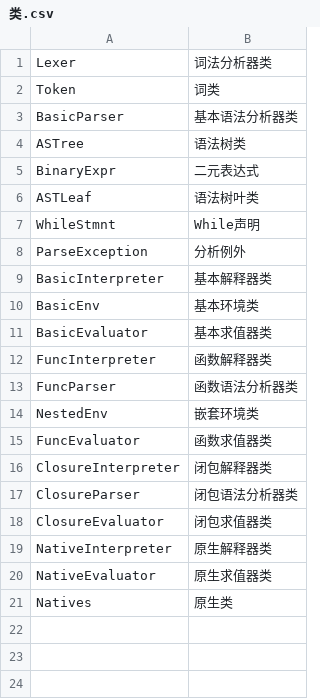
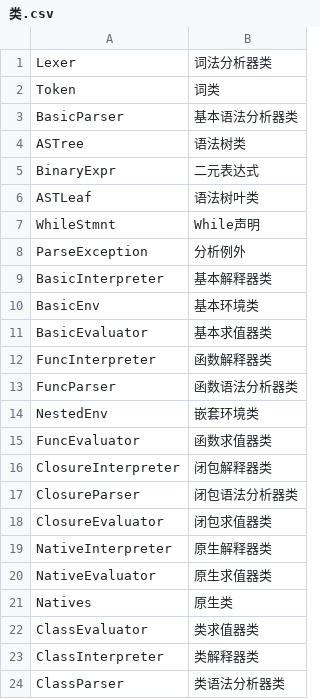
Before and after one commit to luozhiping1987/stone, a CSV file: 词典/类.csv, drawn as a sheet; the diff names each change by its address in the sheet, - before the commit and + after, or states it on an @@ line.

```diff
--- a/词典/类.csv
+++ b/词典/类.csv
+row 22: ClassEvaluator | 类求值器类
+row 23: ClassInterpreter | 类解释器类
+row 24: ClassParser | 类语法分析器类
```
Also changed, not shown: 12 other files.
